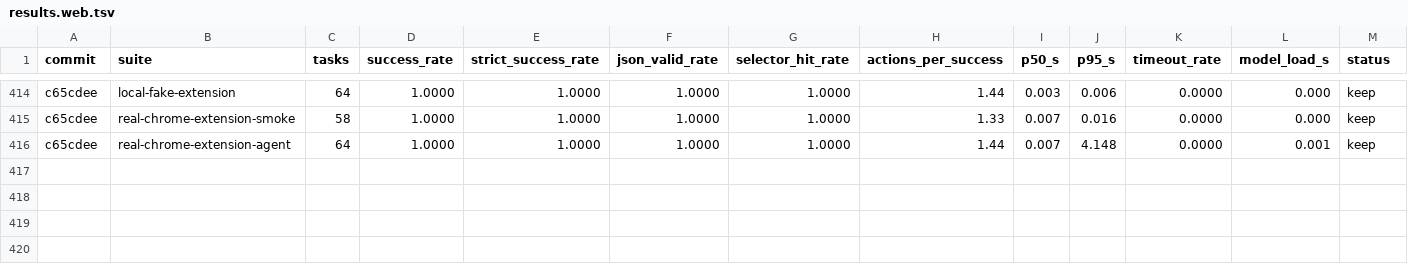
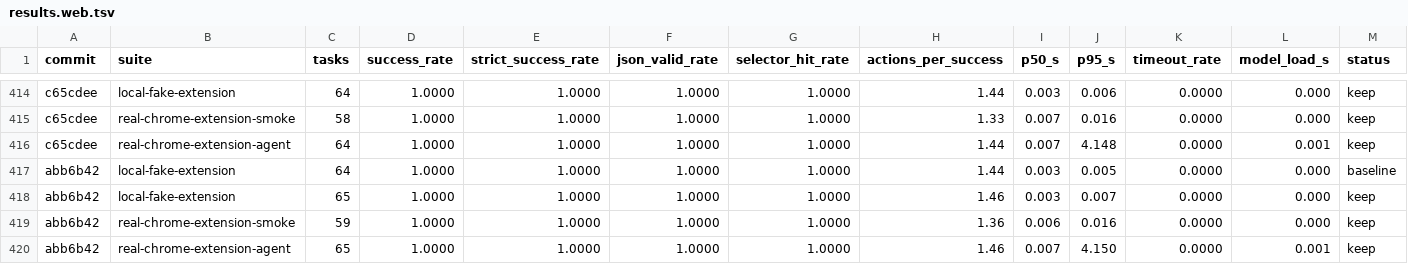
Before and after one commit to killerapp/gemma-gem-extension, a TSV file: results.web.tsv, drawn as a sheet; only a part is shown, gaps mark what is left out; rows hold the shown columns only; the diff names each change by its address in the sheet, - before the commit and + after, or states it on an @@ line.

```diff
--- a/results.web.tsv
+++ b/results.web.tsv
+row 417: abb6b42 | local-fake-extension | 64 | 1.0000 | 1.0000 | 1.0000 | 1.0000 | 1.44 | 0.003 | 0.005 | 0.0000 | 0.000 | baseline
+row 418: abb6b42 | local-fake-extension | 65 | 1.0000 | 1.0000 | 1.0000 | 1.0000 | 1.46 | 0.003 | 0.007 | 0.0000 | 0.000 | keep
+row 419: abb6b42 | real-chrome-extension-smoke | 59 | 1.0000 | 1.0000 | 1.0000 | 1.0000 | 1.36 | 0.006 | 0.016 | 0.0000 | 0.000 | keep
+row 420: abb6b42 | real-chrome-extension-agent | 65 | 1.0000 | 1.0000 | 1.0000 | 1.0000 | 1.46 | 0.007 | 4.150 | 0.0000 | 0.001 | keep
```
Also changed, not shown: 9 other files.
